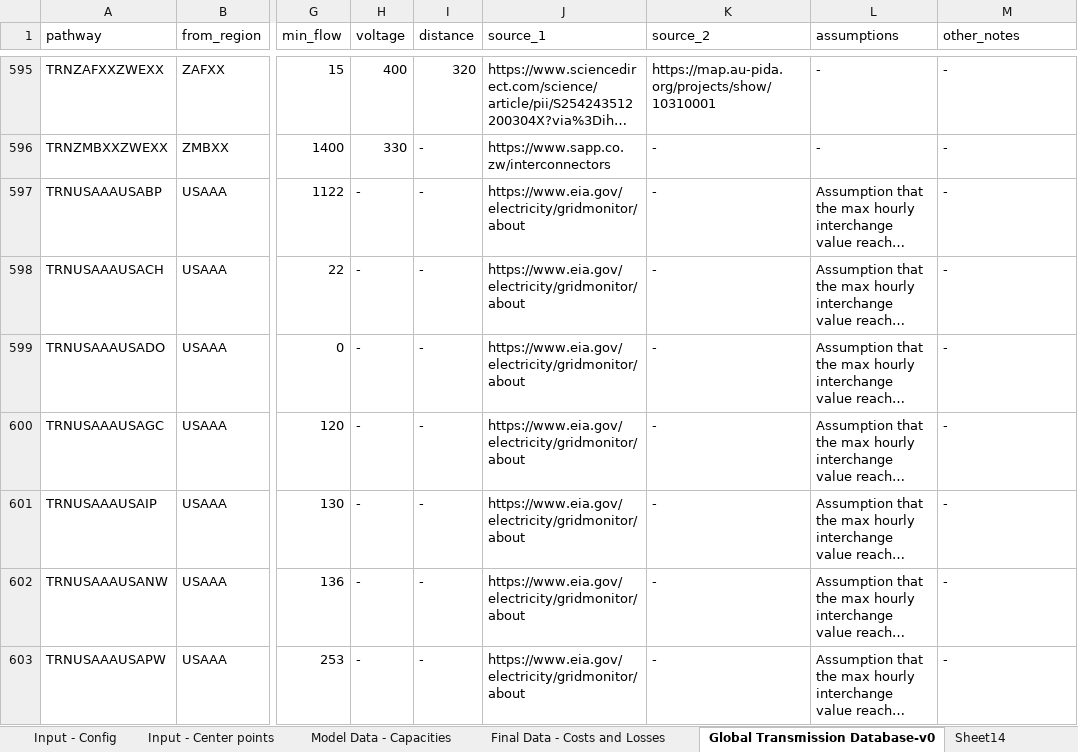
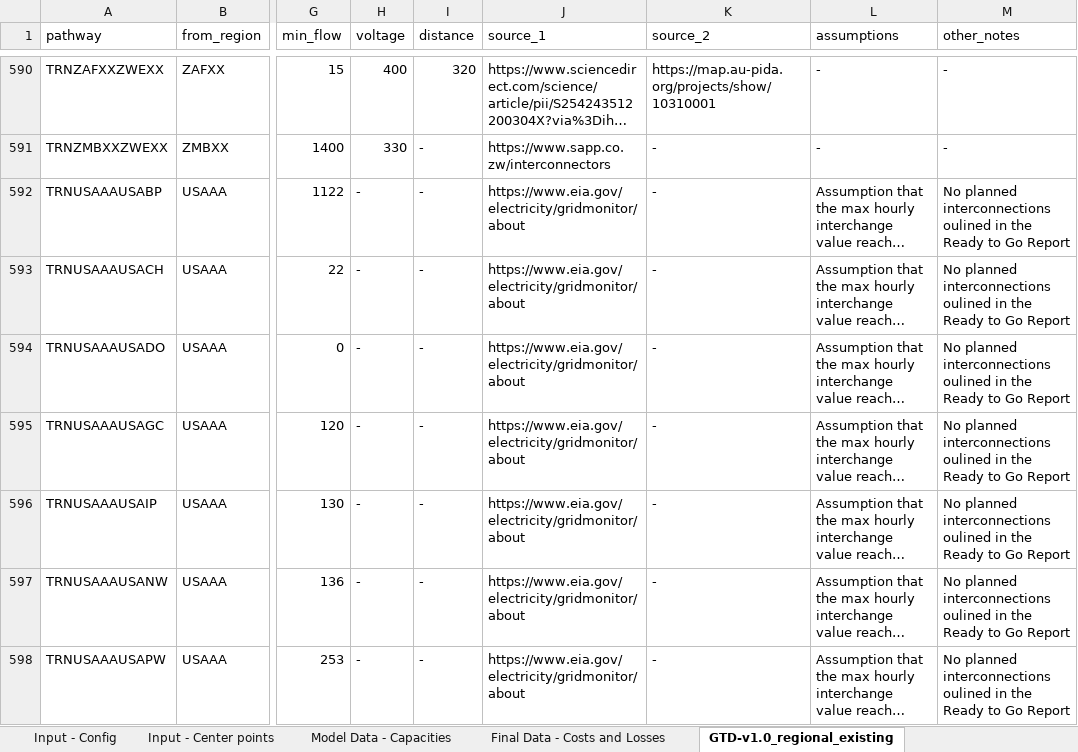
Before and after one commit to Electricity-Transmission-Database/electricity-transmission-database, an Excel workbook: data/global_transmission_data.xlsx, sheet GTD-v1.0_regional_existing, drawn as a sheet; only a part is shown, gaps mark what is left out; long unchanged cells end in …; values as stored, in another font and other column widths than the file's, no cell formats; charts and pictures not drawn; addresses are those after the commit; the diff covers the shown part only; the diff names each change by its address in the sheet, - before the commit and + after, or states it on an @@ line.

```diff
--- a/data/global_transmission_data.xlsx (sheet GTD-v1.0_regional_existing)
+++ b/data/global_transmission_data.xlsx (sheet GTD-v1.0_regional_existing)
-sheet tab: Global Transmission Database-v0
+sheet tab: GTD-v1.0_regional_existing
-M592:M598 (other_notes): -
+M592:M598 (other_notes): No planned interconnections oulined in the Ready to Go Report
```
Also changed, not shown: 5 added rows, 5 removed rows and 315 edited cells elsewhere in this sheet, sheet GTD-v1.0_regional_planned, sheet Model Data - Capacities, sheet Input - Capacities, sheet Input - Config, sheet Final Data - Costs and Losses, other sheet tabs, cell formats, formulas that keep their value, charts or pictures, 1 other file.
